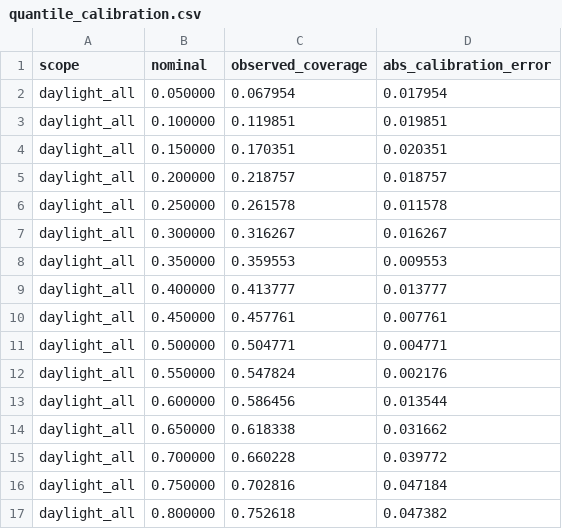
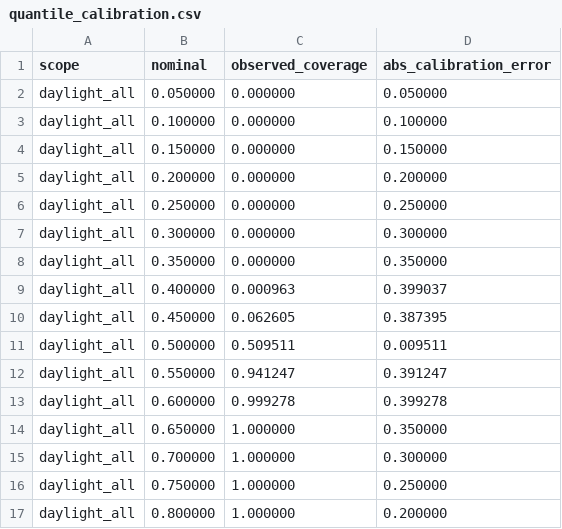
Before and after one commit to Tym0ty/Harry-PV, a CSV file: Project_Archive_Prediction_Final/reports/comprehensive_eval/quantile_calibration.csv, drawn as a sheet; only a part is shown; the diff covers the shown part only.

```diff
--- a/Project_Archive_Prediction_Final/reports/comprehensive_eval/quantile_calibration.csv
+++ b/Project_Archive_Prediction_Final/reports/comprehensive_eval/quantile_calibration.csv
@@ -1,17 +1,17 @@
 scope,nominal,observed_coverage,abs_calibration_error
-daylight_all,0.050000,0.067954,0.017954
-daylight_all,0.100000,0.119851,0.019851
-daylight_all,0.150000,0.170351,0.020351
-daylight_all,0.200000,0.218757,0.018757
-daylight_all,0.250000,0.261578,0.011578
-daylight_all,0.300000,0.316267,0.016267
-daylight_all,0.350000,0.359553,0.009553
-daylight_all,0.400000,0.413777,0.013777
-daylight_all,0.450000,0.457761,0.007761
-daylight_all,0.500000,0.504771,0.004771
-daylight_all,0.550000,0.547824,0.002176
-daylight_all,0.600000,0.586456,0.013544
-daylight_all,0.650000,0.618338,0.031662
-daylight_all,0.700000,0.660228,0.039772
-daylight_all,0.750000,0.702816,0.047184
-daylight_all,0.800000,0.752618,0.047382
+daylight_all,0.050000,0.000000,0.050000
+daylight_all,0.100000,0.000000,0.100000
+daylight_all,0.150000,0.000000,0.150000
+daylight_all,0.200000,0.000000,0.200000
+daylight_all,0.250000,0.000000,0.250000
+daylight_all,0.300000,0.000000,0.300000
+daylight_all,0.350000,0.000000,0.350000
+daylight_all,0.400000,0.000963,0.399037
+daylight_all,0.450000,0.062605,0.387395
+daylight_all,0.500000,0.509511,0.009511
+daylight_all,0.550000,0.941247,0.391247
+daylight_all,0.600000,0.999278,0.399278
+daylight_all,0.650000,1.000000,0.350000
+daylight_all,0.700000,1.000000,0.300000
+daylight_all,0.750000,1.000000,0.250000
+daylight_all,0.800000,1.000000,0.200000
```
Also changed, not shown: 44 edited cells elsewhere in this file, Project_Archive_Prediction_Final/reports/comprehensive_eval/forecast_eval_master.csv, Project_Archive_Prediction_Final/reports/comprehensive_eval/metrics_by_hour.csv, 23 other files.
